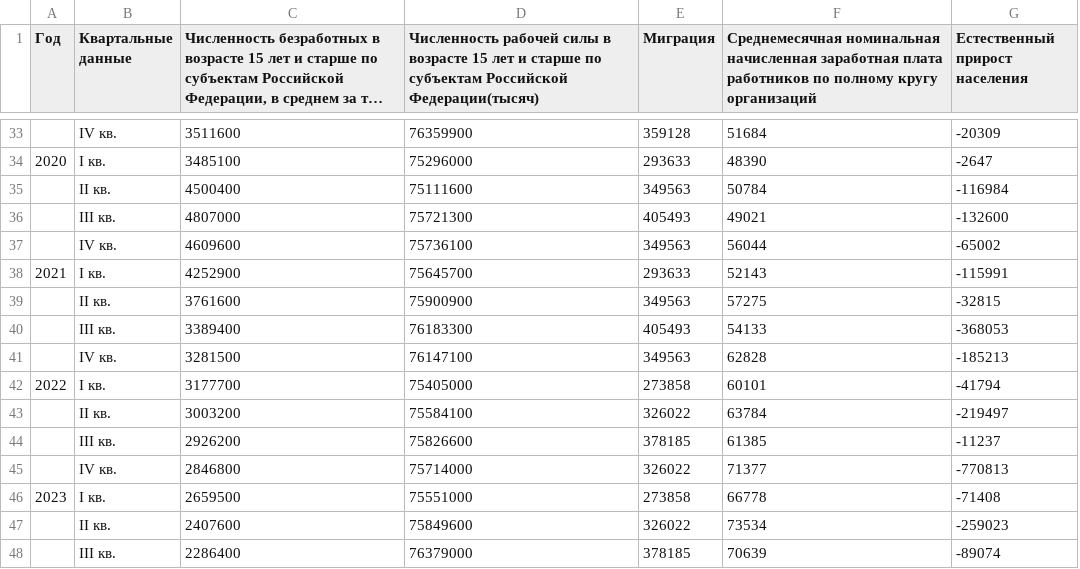
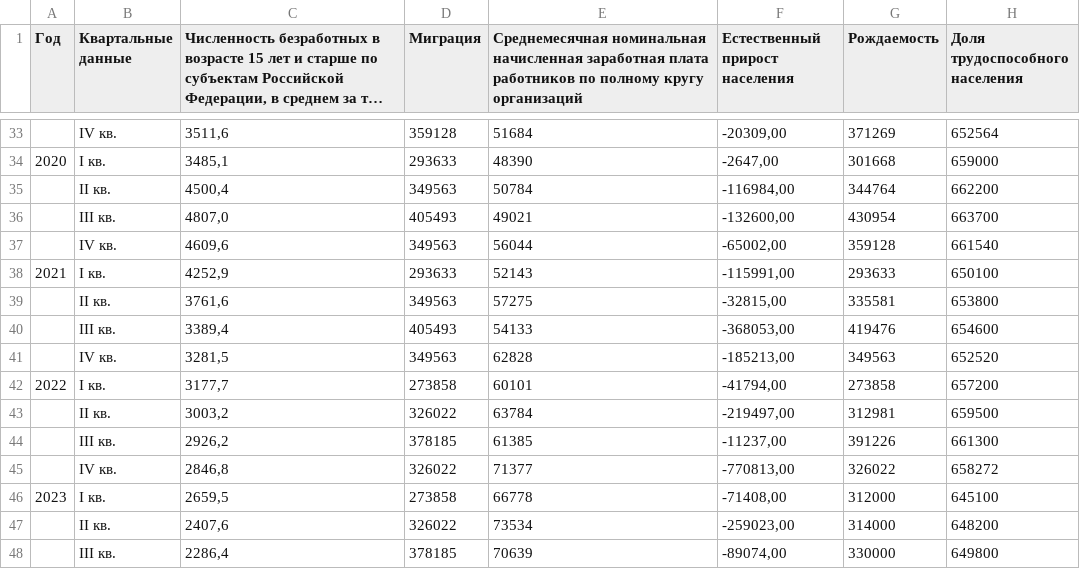
Before and after one commit to SergBabayan/csvtoshare, a CSV file: KData.csv, drawn as a sheet; only a part is shown, gaps mark what is left out; long unchanged cells end in …; removed rows and columns are numbered as before the commit, all else as after; the diff covers the shown part only; the diff names each change by its address in the sheet, - before the commit and + after, or states it on an @@ line.

```diff
--- a/KData.csv
+++ b/KData.csv
-column D, row 1: Численность рабочей силы в возрасте 15 лет и старше по субъектам Российской Федерации(тысяч); rows 33-48: 76359900 | 75296000 | 75111600 | 75721300 | 75736100 | 75645700 | 75900900 | 76183300 | 76147100 | 75405000 | 75584100 | 75826600 | 75714000 | 75551000 | 75849600 | 76379000
+column G (Рождаемость), rows 33-48: 371269 | 301668 | 344764 | 430954 | 359128 | 293633 | 335581 | 419476 | 349563 | 273858 | 312981 | 391226 | 326022 | 312000 | 314000 | 330000
+column H (Доля трудоспособного населения), rows 33-48: 652564 | 659000 | 662200 | 663700 | 661540 | 650100 | 653800 | 654600 | 652520 | 657200 | 659500 | 661300 | 658272 | 645100 | 648200 | 649800
-C33: 3511600
+C33: 3511,6
-F33 (Естественный прирост населения): -20309
+F33 (Естественный прирост населения): -20309,00
-C34: 3485100
+C34: 3485,1
-F34 (Естественный прирост населения): -2647
+F34 (Естественный прирост населения): -2647,00
-C35: 4500400
+C35: 4500,4
-F35 (Естественный прирост населения): -116984
+F35 (Естественный прирост населения): -116984,00
-C36: 4807000
+C36: 4807,0
-F36 (Естественный прирост населения): -132600
+F36 (Естественный прирост населения): -132600,00
-C37: 4609600
+C37: 4609,6
-F37 (Естественный прирост населения): -65002
+F37 (Естественный прирост населения): -65002,00
-C38: 4252900
+C38: 4252,9
-F38 (Естественный прирост населения): -115991
+F38 (Естественный прирост населения): -115991,00
-C39: 3761600
+C39: 3761,6
-F39 (Естественный прирост населения): -32815
+F39 (Естественный прирост населения): -32815,00
-C40: 3389400
+C40: 3389,4
-F40 (Естественный прирост населения): -368053
+F40 (Естественный прирост населения): -368053,00
-C41: 3281500
+C41: 3281,5
-F41 (Естественный прирост населения): -185213
+F41 (Естественный прирост населения): -185213,00
-C42: 3177700
+C42: 3177,7
-F42 (Естественный прирост населения): -41794
+F42 (Естественный прирост населения): -41794,00
-C43: 3003200
+C43: 3003,2
-F43 (Естественный прирост населения): -219497
+F43 (Естественный прирост населения): -219497,00
-C44: 2926200
+C44: 2926,2
-F44 (Естественный прирост населения): -11237
+F44 (Естественный прирост населения): -11237,00
-C45: 2846800
+C45: 2846,8
-F45 (Естественный прирост населения): -770813
+F45 (Естественный прирост населения): -770813,00
-C46: 2659500
+C46: 2659,5
-F46 (Естественный прирост населения): -71408
+F46 (Естественный прирост населения): -71408,00
-C47: 2407600
+C47: 2407,6
-F47 (Естественный прирост населения): -259023
+F47 (Естественный прирост населения): -259023,00
-C48: 2286400
+C48: 2286,4
-F48 (Естественный прирост населения): -89074
+F48 (Естественный прирост населения): -89074,00
```
Also changed, not shown: 72 edited cells elsewhere in this file.
